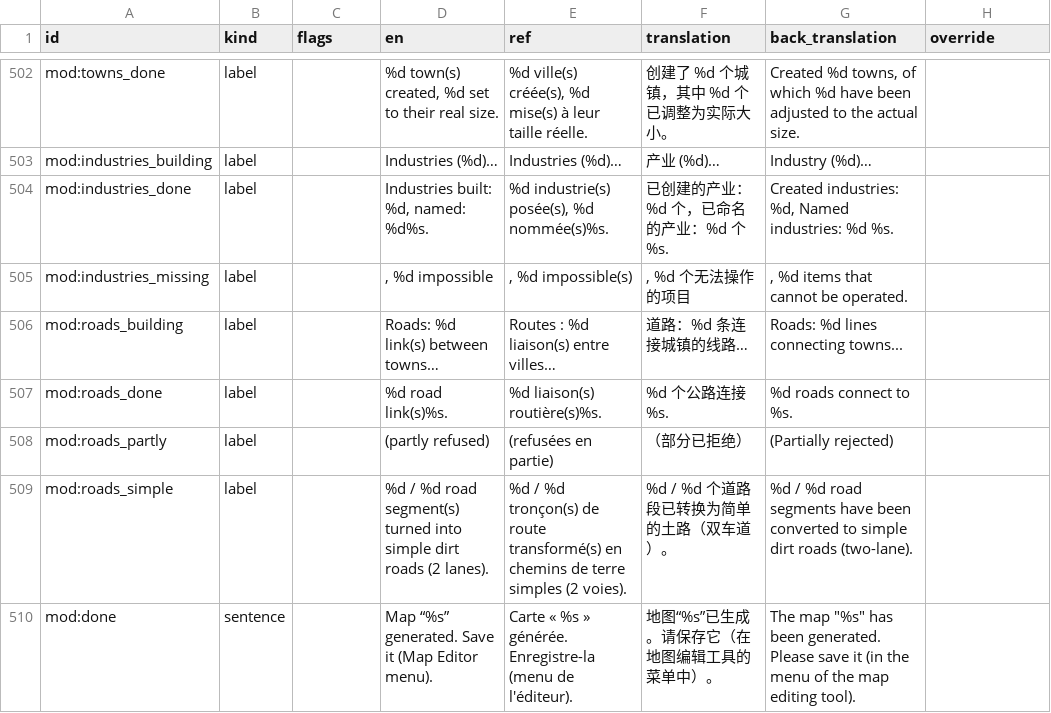
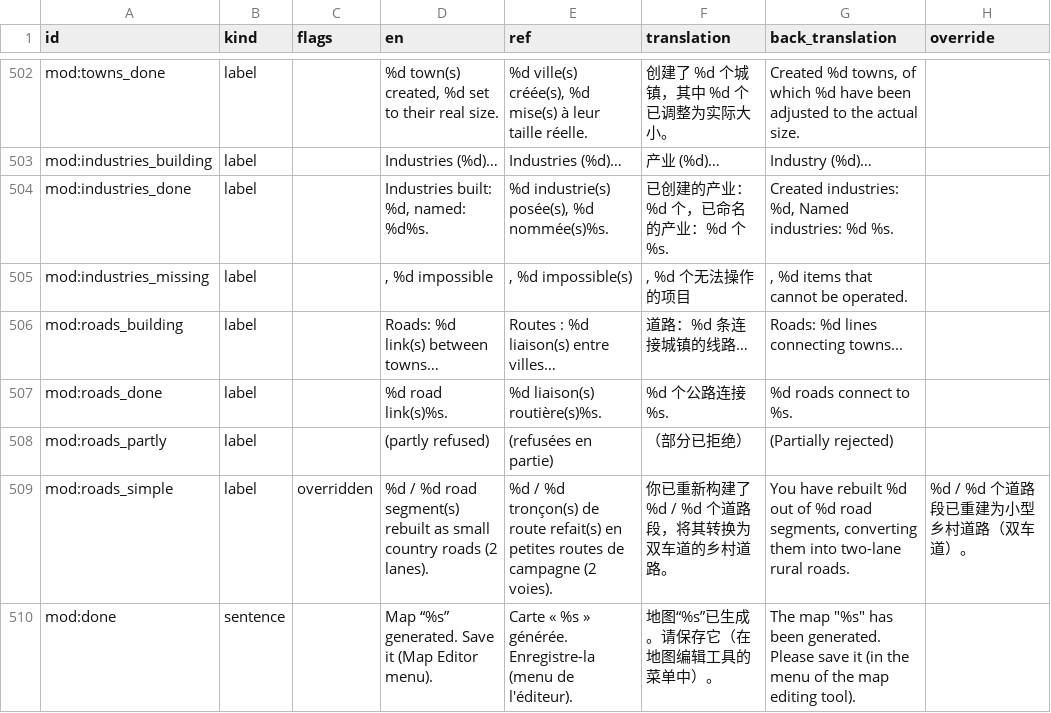
Before and after one commit to Spit8/RealMap, a CSV file: tools/i18n/out/review_zh.csv, drawn as a sheet; only a part is shown, gaps mark what is left out.

```diff
--- a/tools/i18n/out/review_zh.csv
+++ b/tools/i18n/out/review_zh.csv
@@ -508,3 +508,3 @@ mod:roads_done;label;;%d road link(s)%s.;%d liaison(s) routière(s)%s.;%d 个公
 mod:roads_partly;label;; (partly refused); (refusées en partie); （部分已拒绝）;(Partially rejected);
-mod:roads_simple;label;;%d / %d road segment(s) turned into simple dirt roads (2 lanes).;%d / %d tronçon(s) de route transformé(s) en chemins de terre simples (2 voies).;%d / %d 个道路段已转换为简单的土路（双车道）。;%d / %d road segments have been converted to simple dirt roads (two-lane).;
+mod:roads_simple;label;overridden;%d / %d road segment(s) rebuilt as small country roads (2 lanes).;%d / %d tronçon(s) de route refait(s) en petites routes de campagne (2 voies).;你已重新构建了 %d / %d 个道路段，将其转换为双车道的乡村道路。;You have rebuilt %d out of %d road segments, converting them into two-lane rural roads.;%d / %d 个道路段已重建为小型乡村道路（双车道）。
 mod:done;sentence;;Map “%s” generated. Save it (Map Editor menu).;Carte « %s » générée. Enregistre-la (menu de l'éditeur).;地图“%s”已生成。请保存它（在地图编辑工具的菜单中）。;"The map ""%s"" has been generated. Please save it (in the menu of the map editing tool).";
```
Also changed, not shown: tools/i18n/out/review_de.csv, tools/i18n/out/review_es.csv, 19 other files.
